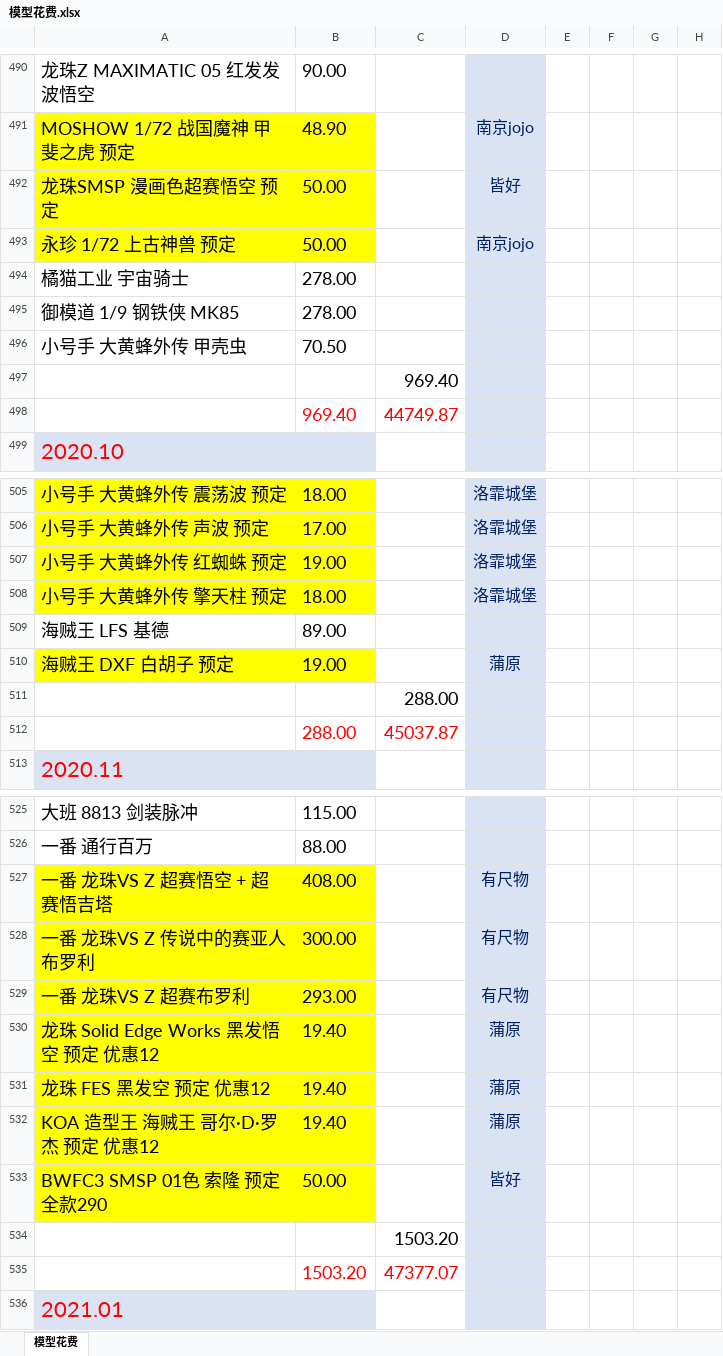
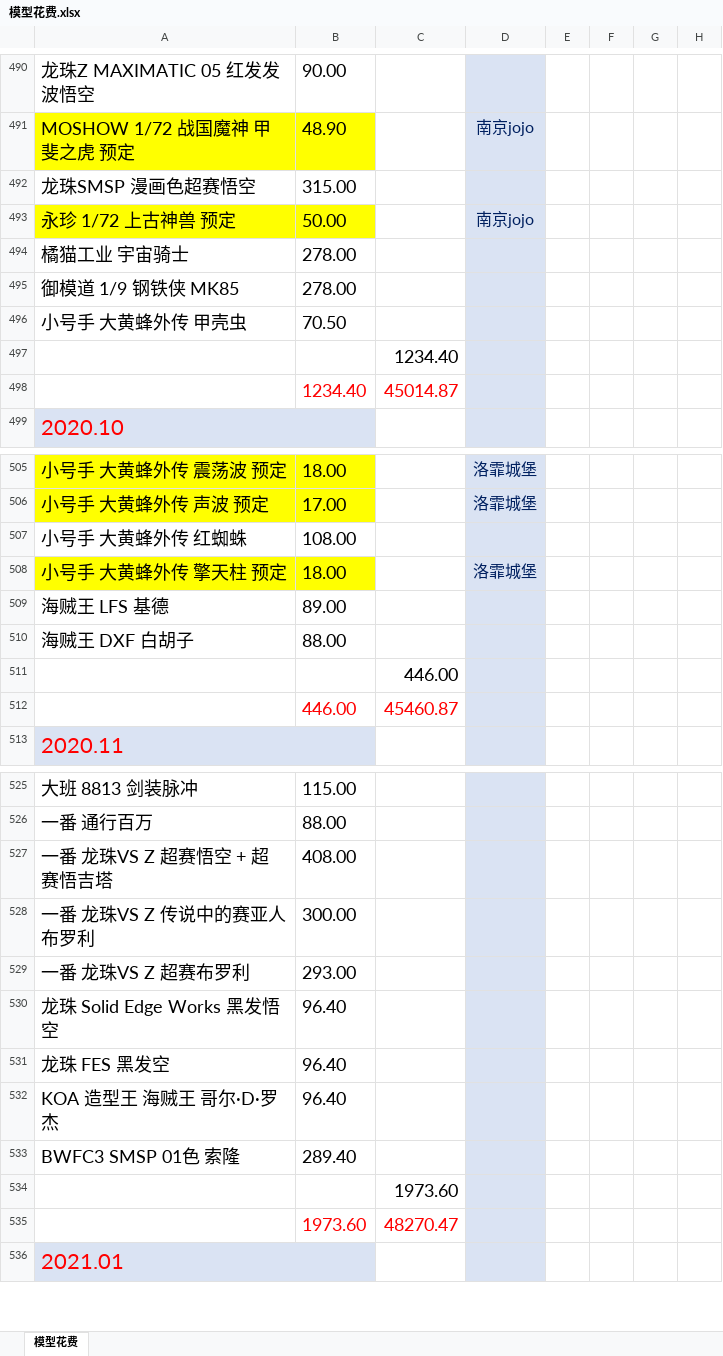
Before and after one commit to wlq82882984/RankTest, an Excel workbook: 健身文档/模型花费.xlsx, sheet 模型花费, drawn as a sheet; only a part is shown, gaps mark what is left out; values as stored, in another font and other column widths than the file's, no borders; removed rows and columns are numbered as before the commit, all else as after; rows hold the shown columns only; the diff covers the shown part only; the diff names each change by its address in the sheet, - before the commit and + after, or states it on an @@ line.

```diff
--- a/健身文档/模型花费.xlsx (sheet 模型花费)
+++ b/健身文档/模型花费.xlsx (sheet 模型花费)
-row 492: 龙珠SMSP 漫画色超赛悟空 预定 | 50.00 |  | 皆好
+row 492: 龙珠SMSP 漫画色超赛悟空 | 315.00
-C497: 969.40
+C497: 1234.40
-row 498:  | 969.40 | 44749.87
+row 498:  | 1234.40 | 45014.87
-row 507: 小号手 大黄蜂外传 红蜘蛛 预定 | 19.00 |  | 洛霏城堡
+row 507: 小号手 大黄蜂外传 红蜘蛛 | 108.00
-row 510: 海贼王 DXF 白胡子 预定 | 19.00 |  | 蒲原
+row 510: 海贼王 DXF 白胡子 | 88.00
-C511: 288.00
+C511: 446.00
-row 512:  | 288.00 | 45037.87
+row 512:  | 446.00 | 45460.87
-A527:B529 fill: #FFFF00
+A527:B529 fill: none
-D527:D529: 有尺物
+D527:D529: (empty)
-row 530: 龙珠 Solid Edge Works 黑发悟空 预定 优惠12 | 19.40 |  | 蒲原
-row 531: 龙珠 FES 黑发空 预定 优惠12 | 19.40 |  | 蒲原
-row 532: KOA 造型王 海贼王 哥尔·D·罗杰 预定 优惠12 | 19.40 |  | 蒲原
-row 533: BWFC3 SMSP 01色 索隆 预定 全款290 | 50.00 |  | 皆好
+row 530: 龙珠 Solid Edge Works 黑发悟空 | 96.40
+row 531: 龙珠 FES 黑发空 | 96.40
+row 532: KOA 造型王 海贼王 哥尔·D·罗杰 | 96.40
+row 533: BWFC3 SMSP 01色 索隆 | 289.40
-C534: 1503.20
+C534: 1973.60
-row 535:  | 1503.20 | 47377.07
+row 535:  | 1973.60 | 48270.47
```
Also changed, not shown: 10 added rows, 9 removed rows, 1 moved row, 16 edited cells and cell formats elsewhere in this sheet.
